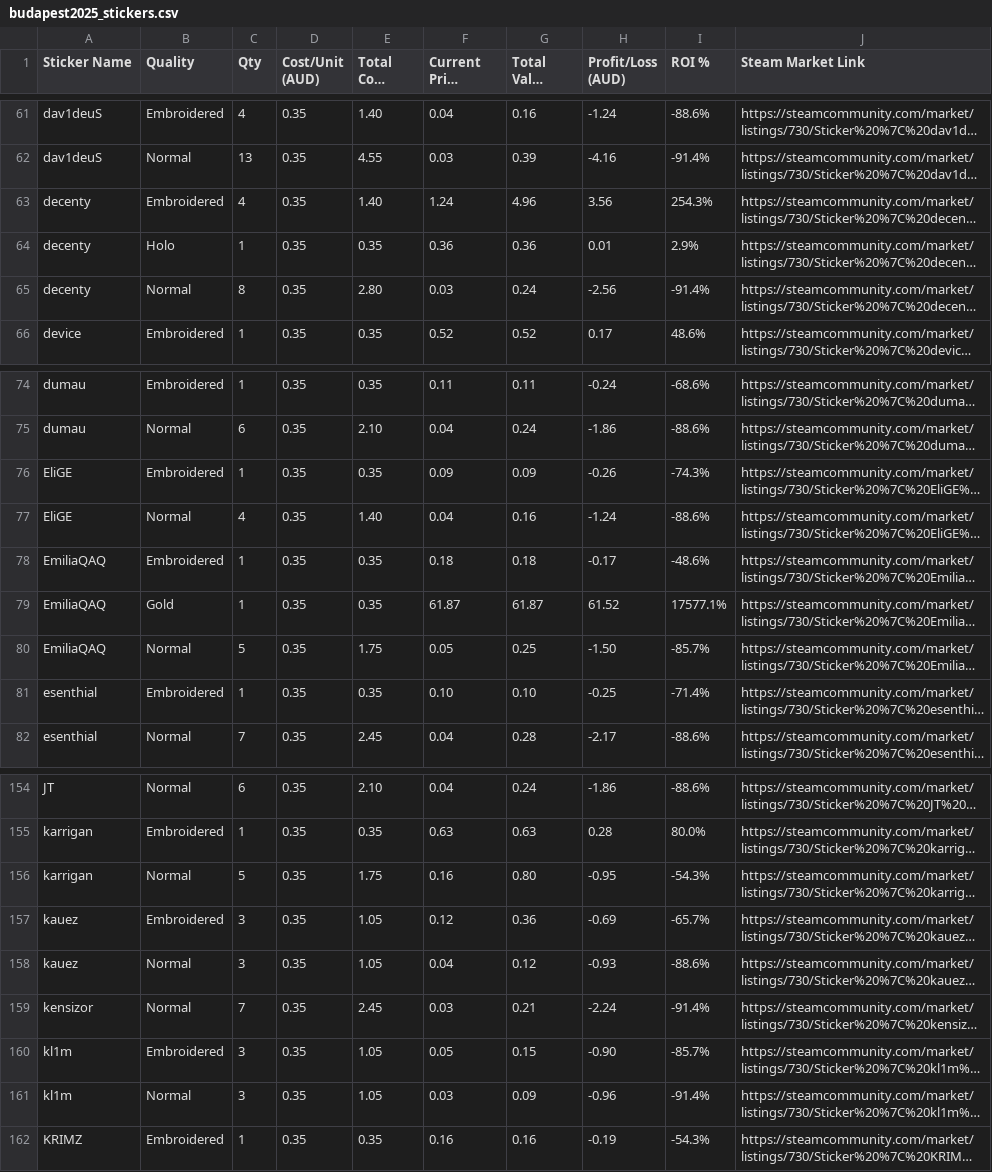
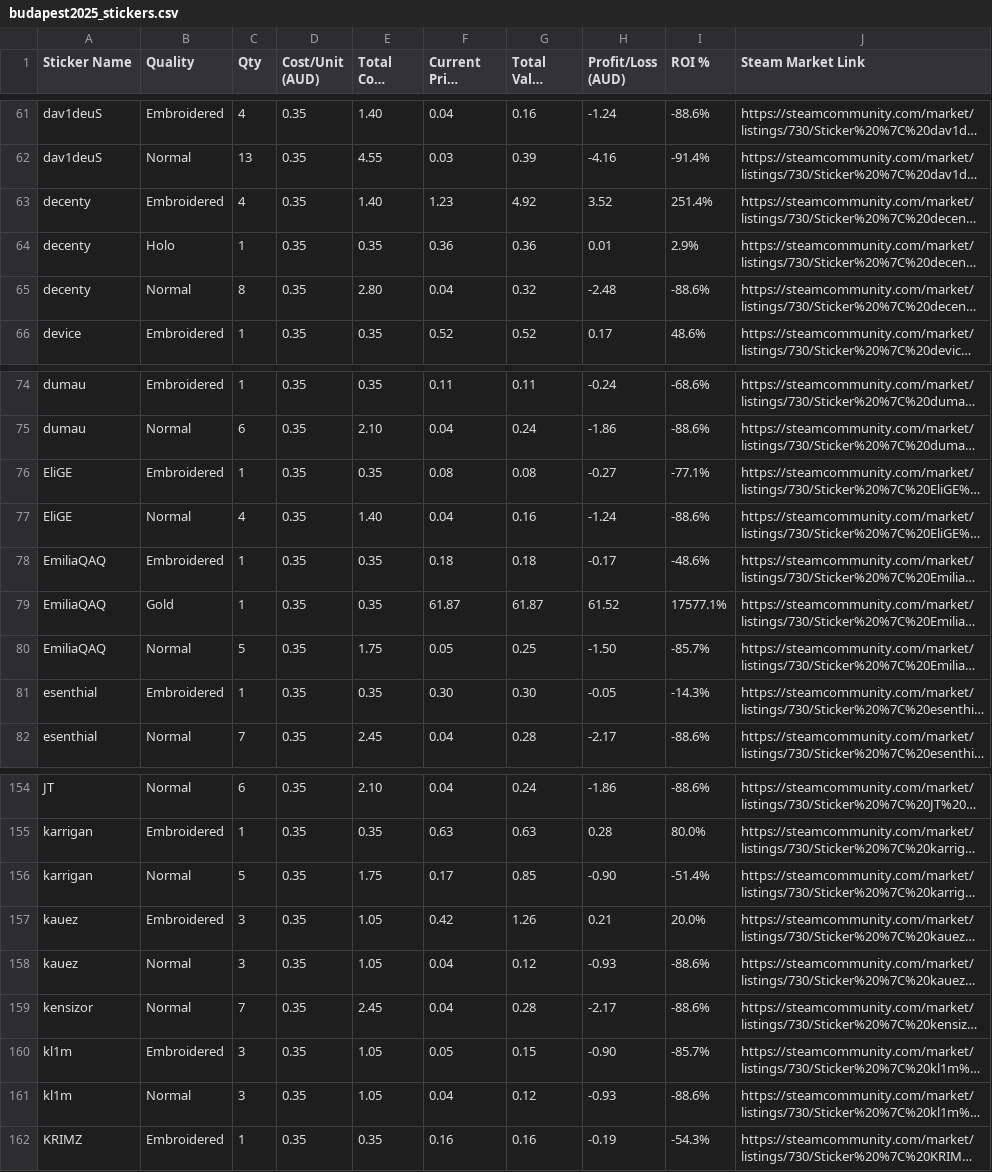
Before and after one commit to oldm8clint/cs2inventorytracker, a CSV file: budapest2025_stickers.csv, drawn as a sheet; only a part is shown, gaps mark what is left out; long unchanged cells end in …; the diff covers the shown part only; the diff names each change by its address in the sheet, - before the commit and + after, or states it on an @@ line.

```diff
--- a/budapest2025_stickers.csv
+++ b/budapest2025_stickers.csv
-F63 (Current Price (AUD)): 1.24
+F63 (Current Price (AUD)): 1.23
-G63 (Total Value (AUD)): 4.96
+G63 (Total Value (AUD)): 4.92
-H63 (Profit/Loss (AUD)): 3.56
+H63 (Profit/Loss (AUD)): 3.52
-I63 (ROI %): 254.3%
+I63 (ROI %): 251.4%
-F65 (Current Price (AUD)): 0.03
+F65 (Current Price (AUD)): 0.04
-G65 (Total Value (AUD)): 0.24
+G65 (Total Value (AUD)): 0.32
-H65 (Profit/Loss (AUD)): -2.56
+H65 (Profit/Loss (AUD)): -2.48
-I65 (ROI %): -91.4%
+I65 (ROI %): -88.6%
-F76 (Current Price (AUD)): 0.09
+F76 (Current Price (AUD)): 0.08
-G76 (Total Value (AUD)): 0.09
+G76 (Total Value (AUD)): 0.08
-H76 (Profit/Loss (AUD)): -0.26
+H76 (Profit/Loss (AUD)): -0.27
-I76 (ROI %): -74.3%
+I76 (ROI %): -77.1%
-F81 (Current Price (AUD)): 0.10
+F81 (Current Price (AUD)): 0.30
-G81 (Total Value (AUD)): 0.10
+G81 (Total Value (AUD)): 0.30
-H81 (Profit/Loss (AUD)): -0.25
+H81 (Profit/Loss (AUD)): -0.05
-I81 (ROI %): -71.4%
+I81 (ROI %): -14.3%
-F156 (Current Price (AUD)): 0.16
+F156 (Current Price (AUD)): 0.17
-G156 (Total Value (AUD)): 0.80
+G156 (Total Value (AUD)): 0.85
-H156 (Profit/Loss (AUD)): -0.95
+H156 (Profit/Loss (AUD)): -0.90
-I156 (ROI %): -54.3%
+I156 (ROI %): -51.4%
-F157 (Current Price (AUD)): 0.12
+F157 (Current Price (AUD)): 0.42
-G157 (Total Value (AUD)): 0.36
+G157 (Total Value (AUD)): 1.26
-H157 (Profit/Loss (AUD)): -0.69
+H157 (Profit/Loss (AUD)): 0.21
-I157 (ROI %): -65.7%
+I157 (ROI %): 20.0%
-F159 (Current Price (AUD)): 0.03
+F159 (Current Price (AUD)): 0.04
-G159 (Total Value (AUD)): 0.21
+G159 (Total Value (AUD)): 0.28
-H159 (Profit/Loss (AUD)): -2.24
+H159 (Profit/Loss (AUD)): -2.17
-I159 (ROI %): -91.4%
+I159 (ROI %): -88.6%
-F161 (Current Price (AUD)): 0.03
+F161 (Current Price (AUD)): 0.04
-G161 (Total Value (AUD)): 0.09
+G161 (Total Value (AUD)): 0.12
-H161 (Profit/Loss (AUD)): -0.96
+H161 (Profit/Loss (AUD)): -0.93
-I161 (ROI %): -91.4%
+I161 (ROI %): -88.6%
```
Also changed, not shown: 51 edited cells elsewhere in this file, 4 other files.
